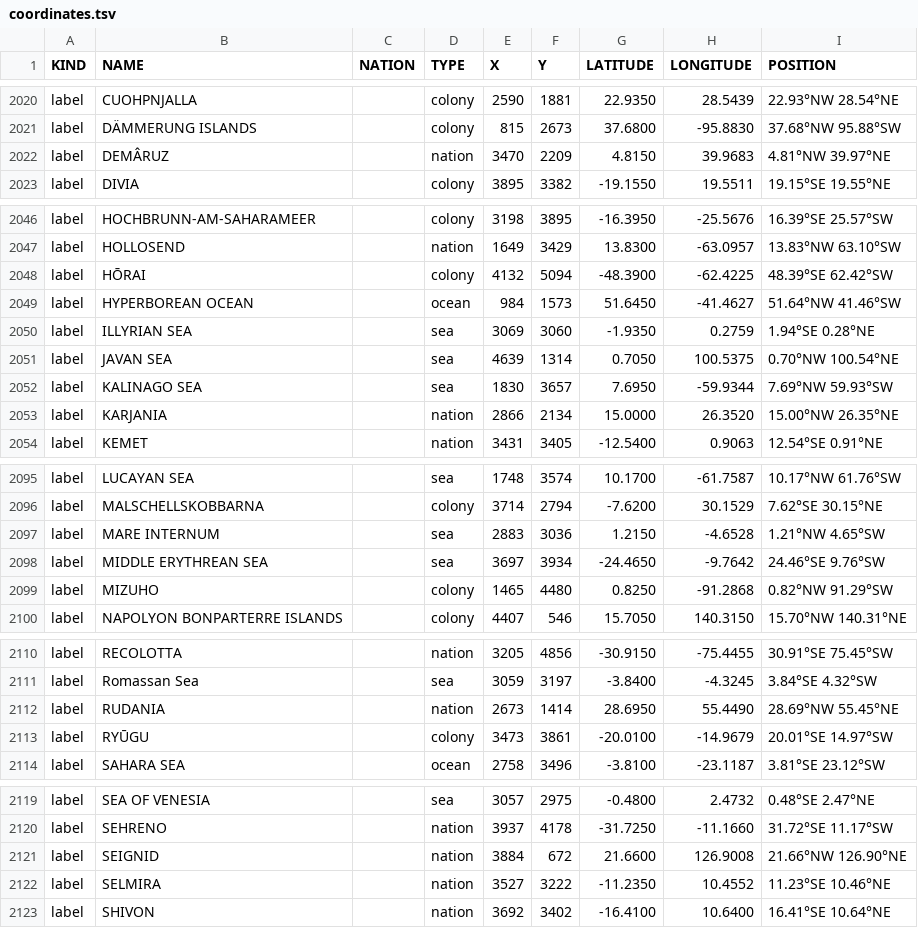
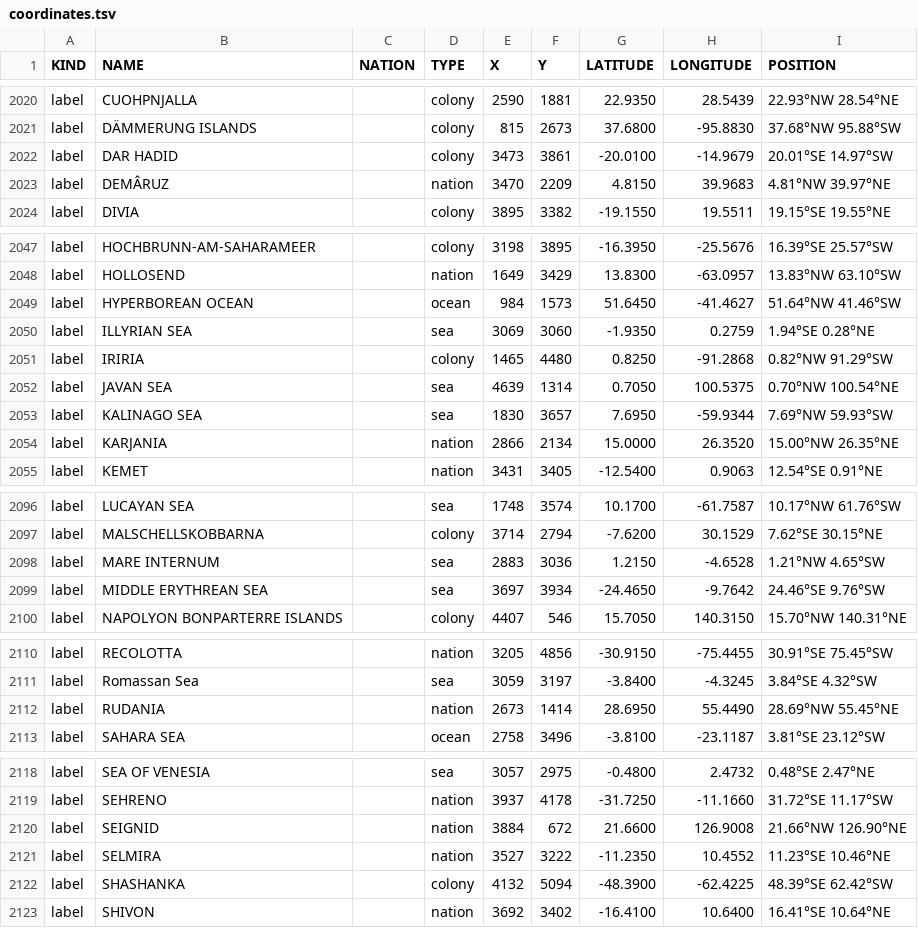
Before and after one commit to auroruse/avium-map, a TSV file: src/data/coordinates.tsv, drawn as a sheet; only a part is shown, gaps mark what is left out; the diff covers the shown part only.

```diff
--- a/src/data/coordinates.tsv
+++ b/src/data/coordinates.tsv
@@ -2021,2 +2021,3 @@ label	CUOHPNJALLA		colony	2590	1881	22.9350	28.5439	22.93°NW 28.54°NE
 label	DÄMMERUNG ISLANDS		colony	815	2673	37.6800	-95.8830	37.68°NW 95.88°SW
+label	DAR HADID		colony	3473	3861	-20.0100	-14.9679	20.01°SE 14.97°SW
 label	DEMÂRUZ		nation	3470	2209	4.8150	39.9683	4.81°NW 39.97°NE
@@ -2047,5 +2048,5 @@ label	HOCHBRUNN-AM-SAHARAMEER		colony	3198	3895	-16.3950	-25.5676	16.39°SE 25.5
 label	HOLLOSEND		nation	1649	3429	13.8300	-63.0957	13.83°NW 63.10°SW
-label	HŌRAI		colony	4132	5094	-48.3900	-62.4225	48.39°SE 62.42°SW
 label	HYPERBOREAN OCEAN		ocean	984	1573	51.6450	-41.4627	51.64°NW 41.46°SW
 label	ILLYRIAN SEA		sea	3069	3060	-1.9350	0.2759	1.94°SE 0.28°NE
+label	IRIRIA		colony	1465	4480	0.8250	-91.2868	0.82°NW 91.29°SW
 label	JAVAN SEA		sea	4639	1314	0.7050	100.5375	0.70°NW 100.54°NE
@@ -2098,3 +2099,2 @@ label	MARE INTERNUM		sea	2883	3036	1.2150	-4.6528	1.21°NW 4.65°SW
 label	MIDDLE ERYTHREAN SEA		sea	3697	3934	-24.4650	-9.7642	24.46°SE 9.76°SW
-label	MIZUHO		colony	1465	4480	0.8250	-91.2868	0.82°NW 91.29°SW
 label	NAPOLYON BONPARTERRE ISLANDS		colony	4407	546	15.7050	140.3150	15.70°NW 140.31°NE
@@ -2112,3 +2112,2 @@ label	Romassan Sea		sea	3059	3197	-3.8400	-4.3245	3.84°SE 4.32°SW
 label	RUDANIA		nation	2673	1414	28.6950	55.4490	28.69°NW 55.45°NE
-label	RYŪGU		colony	3473	3861	-20.0100	-14.9679	20.01°SE 14.97°SW
 label	SAHARA SEA		ocean	2758	3496	-3.8100	-23.1187	3.81°SE 23.12°SW
@@ -2122,2 +2121,3 @@ label	SEIGNID		nation	3884	672	21.6600	126.9008	21.66°NW 126.90°NE
 label	SELMIRA		nation	3527	3222	-11.2350	10.4552	11.23°SE 10.46°NE
+label	SHASHANKA		colony	4132	5094	-48.3900	-62.4225	48.39°SE 62.42°SW
 label	SHIVON		nation	3692	3402	-16.4100	10.6400	16.41°SE 10.64°NE
```
Also changed, not shown: 12 edited cells elsewhere in this file, src/data/cities.tsv, src/data/nations.tsv, 5 other files.
